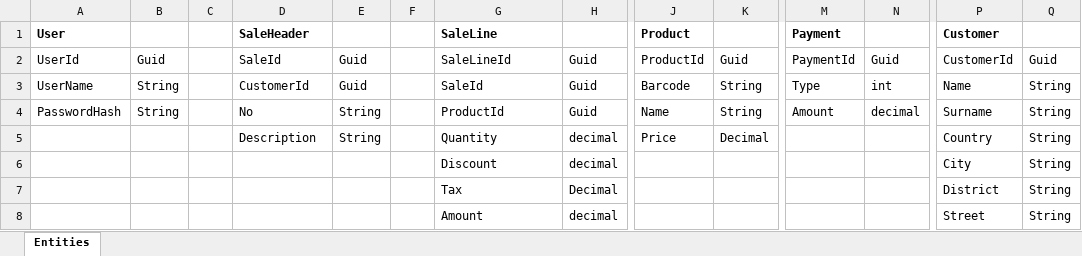
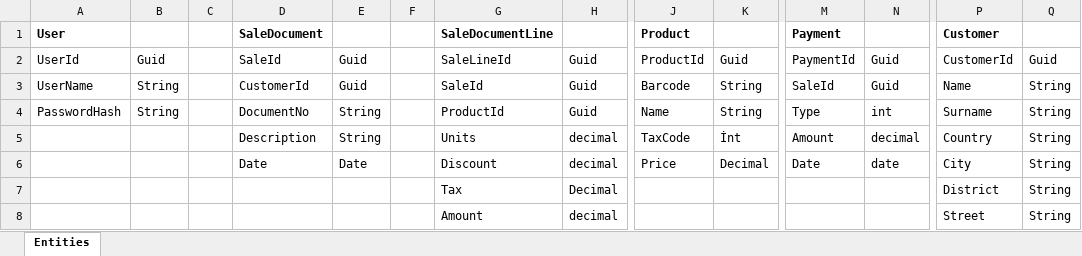
Before and after one commit to erkanmaras/sale-it, an Excel workbook: Entities.xlsx, sheet Entities, drawn as a sheet; only a part is shown, gaps mark what is left out; values as stored, in another font and other column widths than the file's, no borders; removed rows and columns are numbered as before the commit, all else as after; rows hold the shown columns only; the diff names each change by its address in the sheet, - before the commit and + after, or states it on an @@ line.

Commit message:
update entities

```diff
--- a/Entities.xlsx (sheet Entities)
+++ b/Entities.xlsx (sheet Entities)
-D1: SaleHeader
+D1: SaleDocument
-G1: SaleLine
+G1: SaleDocumentLine
-M3: Type
+M3: SaleId
-N3: int
+N3: Guid
-D4: No
+D4: DocumentNo
-M4: Amount
+M4: Type
-N4: decimal
+N4: int
-G5: Quantity
+G5: Units
-J5: Price
+J5: TaxCode
-K5: Decimal
+K5: İnt
-M5: (empty)
+M5: Amount
-N5: (empty)
+N5: decimal
-row 6:  |  |  |  |  |  | Discount | decimal |  |  |  |  | City | String
+row 6:  |  |  | Date | Date |  | Discount | decimal | Price | Decimal | Date | date | City | String
```
